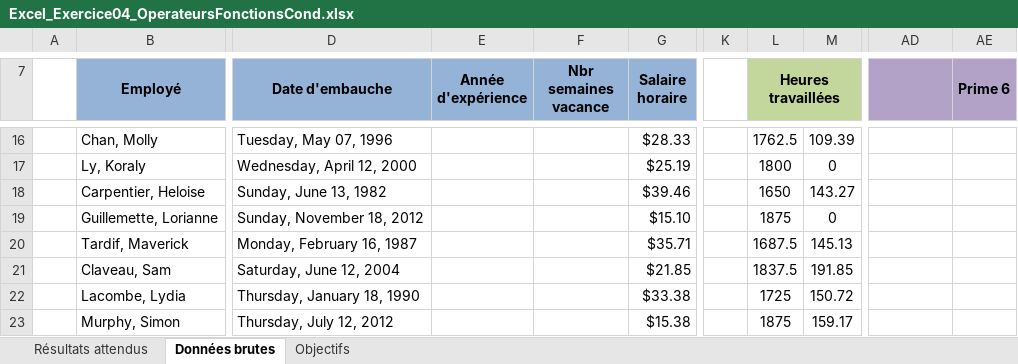
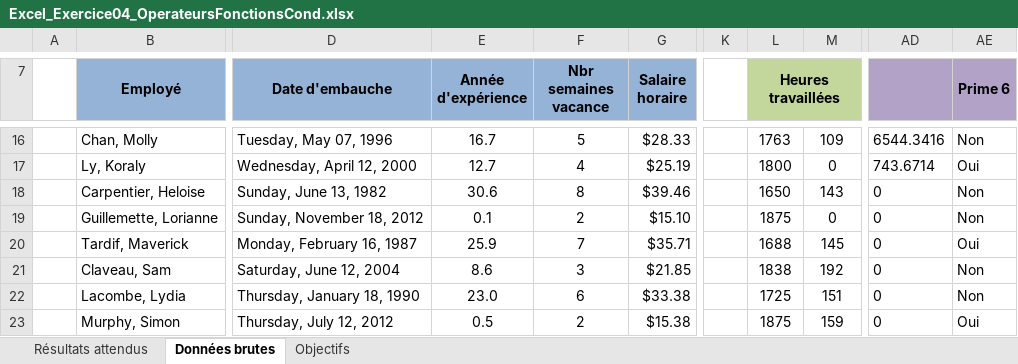
Before and after one commit to laurentiu667/Remise-C13, an Excel workbook: Excel_Exercice04_OperateursFonctionsCond.xlsx, sheet Données brutes, drawn as a sheet; only a part is shown, gaps mark what is left out; values as stored, in another font and other column widths than the file's, no borders; conditional formats not drawn; the diff covers the shown part only; the diff names each change by its address in the sheet, - before the commit and + after, or states it on an @@ line.

Commit message:
Changement prime 5 et 6

```diff
--- a/Excel_Exercice04_OperateursFonctionsCond.xlsx (sheet Données brutes)
+++ b/Excel_Exercice04_OperateursFonctionsCond.xlsx (sheet Données brutes)
-E16 (Année d'expérience): (empty)
+E16 (Année d'expérience): 16.7
-F16 (Nbr semaines vacance): (empty)
+F16 (Nbr semaines vacance): 5
-L16 (Heures travaillées): 1762.5
+L16 (Heures travaillées): 1763
-M16: 109.39
+M16: 109
-AD16: (empty)
+AD16: 6544.3416
-AE16 (Prime 6): (empty)
+AE16 (Prime 6): Non
-E17 (Année d'expérience): (empty)
+E17 (Année d'expérience): 12.7
-F17 (Nbr semaines vacance): (empty)
+F17 (Nbr semaines vacance): 4
-AD17: (empty)
+AD17: 743.6714
-AE17 (Prime 6): (empty)
+AE17 (Prime 6): Oui
-E18 (Année d'expérience): (empty)
+E18 (Année d'expérience): 30.6
-F18 (Nbr semaines vacance): (empty)
+F18 (Nbr semaines vacance): 8
-M18: 143.27
+M18: 143
-AD18:AD23: (empty)
+AD18:AD23: 0
-AE18:AE19 (Prime 6): (empty)
+AE18:AE19 (Prime 6): Non
-E19 (Année d'expérience): (empty)
+E19 (Année d'expérience): 0.1
-F19 (Nbr semaines vacance): (empty)
+F19 (Nbr semaines vacance): 2
-E20 (Année d'expérience): (empty)
+E20 (Année d'expérience): 25.9
-F20 (Nbr semaines vacance): (empty)
+F20 (Nbr semaines vacance): 7
-L20 (Heures travaillées): 1687.5
+L20 (Heures travaillées): 1688
-M20: 145.13
+M20: 145
-AE20 (Prime 6): (empty)
+AE20 (Prime 6): Oui
-E21 (Année d'expérience): (empty)
+E21 (Année d'expérience): 8.6
-F21 (Nbr semaines vacance): (empty)
+F21 (Nbr semaines vacance): 3
-L21 (Heures travaillées): 1837.5
+L21 (Heures travaillées): 1838
-M21: 191.85
+M21: 192
-AE21:AE22 (Prime 6): (empty)
+AE21:AE22 (Prime 6): Non
-E22 (Année d'expérience): (empty)
+E22 (Année d'expérience): 23.0
-F22 (Nbr semaines vacance): (empty)
+F22 (Nbr semaines vacance): 6
-M22: 150.72
+M22: 151
-E23 (Année d'expérience): (empty)
+E23 (Année d'expérience): 0.5
-F23 (Nbr semaines vacance): (empty)
+F23 (Nbr semaines vacance): 2
-M23: 159.17
+M23: 159
-AE23 (Prime 6): (empty)
+AE23 (Prime 6): Oui
```
Also changed, not shown: 1 added row and 50 edited cells elsewhere in this sheet, hidden cells.
